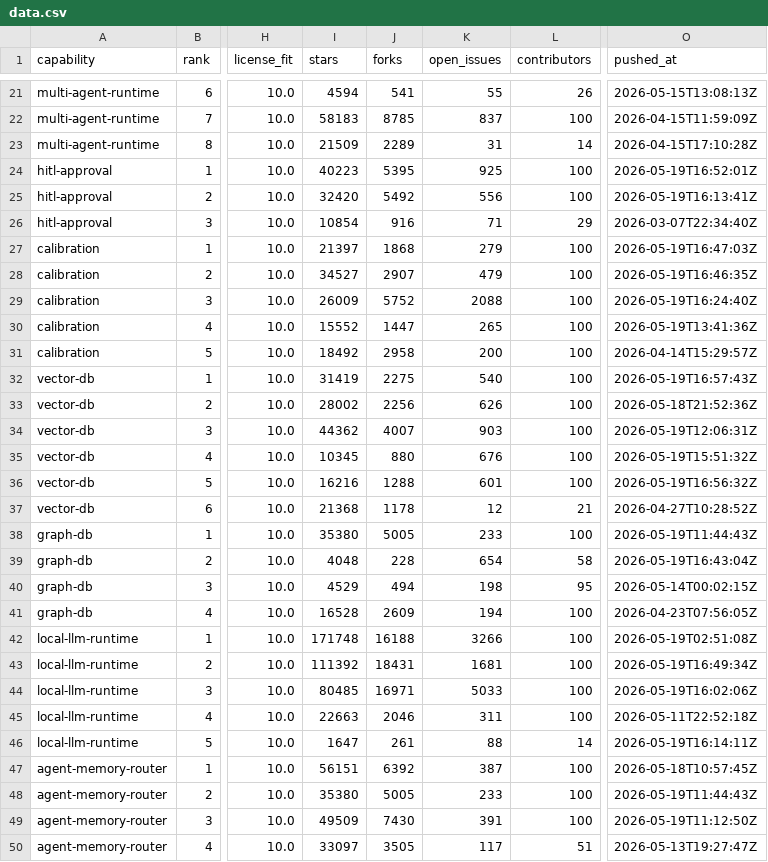
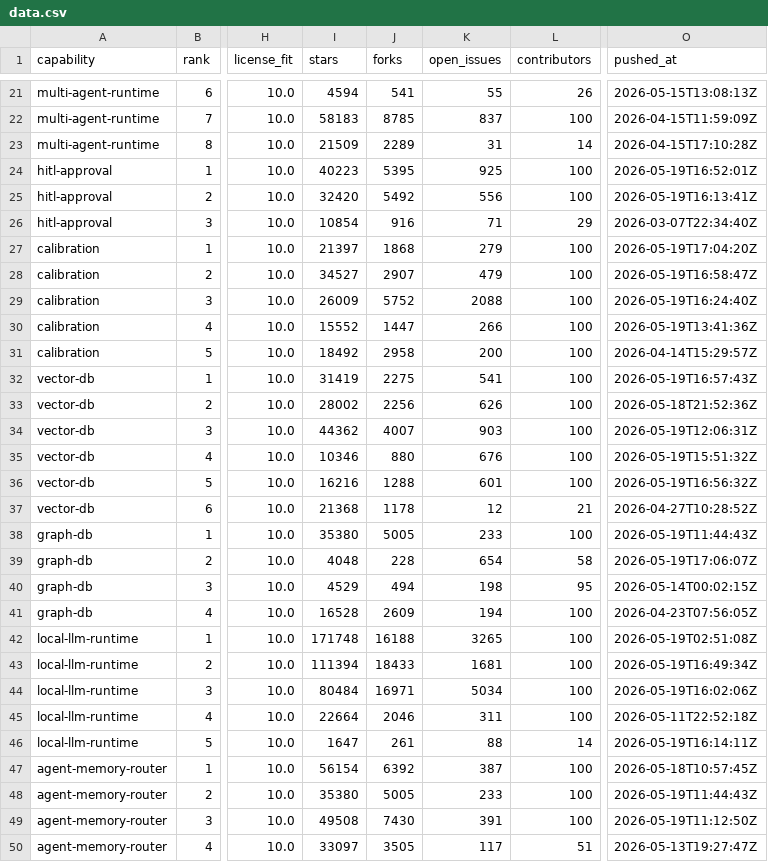
Before and after one commit to MGBuilds9/exo, a CSV file: docs/data.csv, drawn as a sheet; only a part is shown, gaps mark what is left out; the diff covers the shown part only; the diff names each change by its address in the sheet, - before the commit and + after, or states it on an @@ line.

```diff
--- a/docs/data.csv
+++ b/docs/data.csv
-O27 (pushed_at): 2026-05-19T16:47:03Z
+O27 (pushed_at): 2026-05-19T17:04:20Z
-O28 (pushed_at): 2026-05-19T16:46:35Z
+O28 (pushed_at): 2026-05-19T16:58:47Z
-K30 (open_issues): 265
+K30 (open_issues): 266
-K32 (open_issues): 540
+K32 (open_issues): 541
-I35 (stars): 10345
+I35 (stars): 10346
-O39 (pushed_at): 2026-05-19T16:43:04Z
+O39 (pushed_at): 2026-05-19T17:06:07Z
-K42 (open_issues): 3266
+K42 (open_issues): 3265
-I43 (stars): 111392
+I43 (stars): 111394
-J43 (forks): 18431
+J43 (forks): 18433
-I44 (stars): 80485
+I44 (stars): 80484
-K44 (open_issues): 5033
+K44 (open_issues): 5034
-I45 (stars): 22663
+I45 (stars): 22664
-I47 (stars): 56151
+I47 (stars): 56154
-I49 (stars): 49509
+I49 (stars): 49508
```
Also changed, not shown: 9 edited cells elsewhere in this file, 11 other files.
